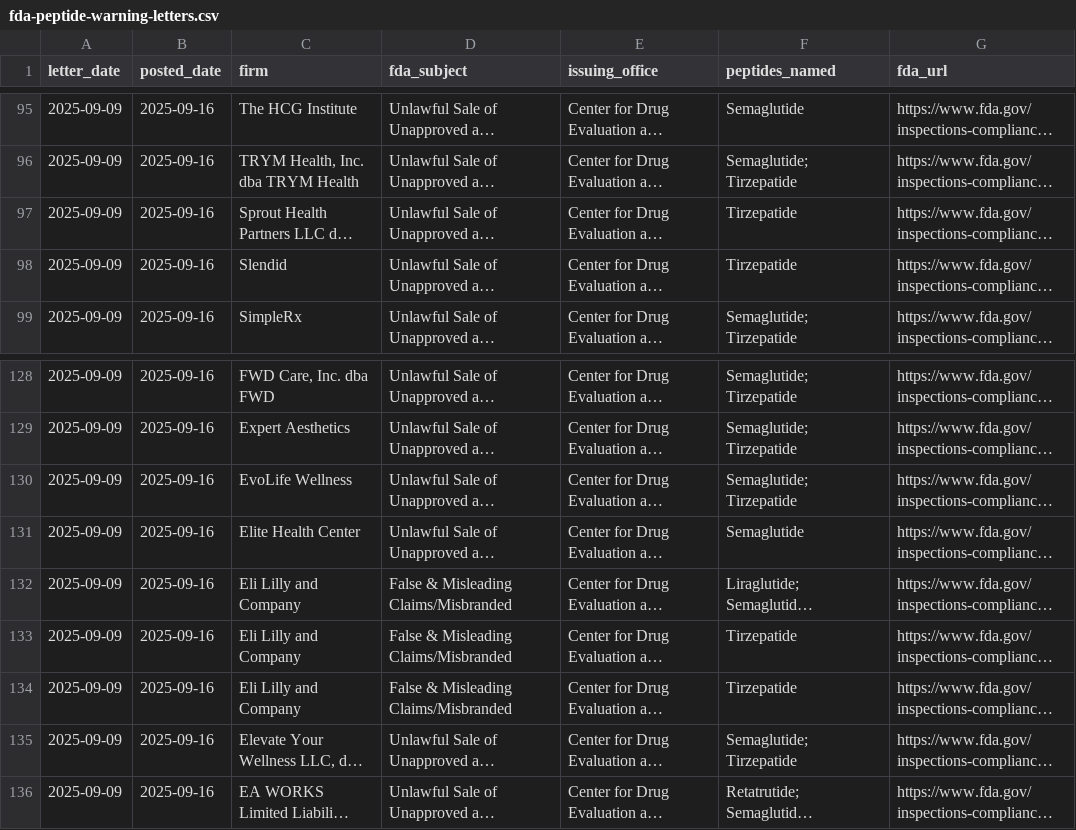
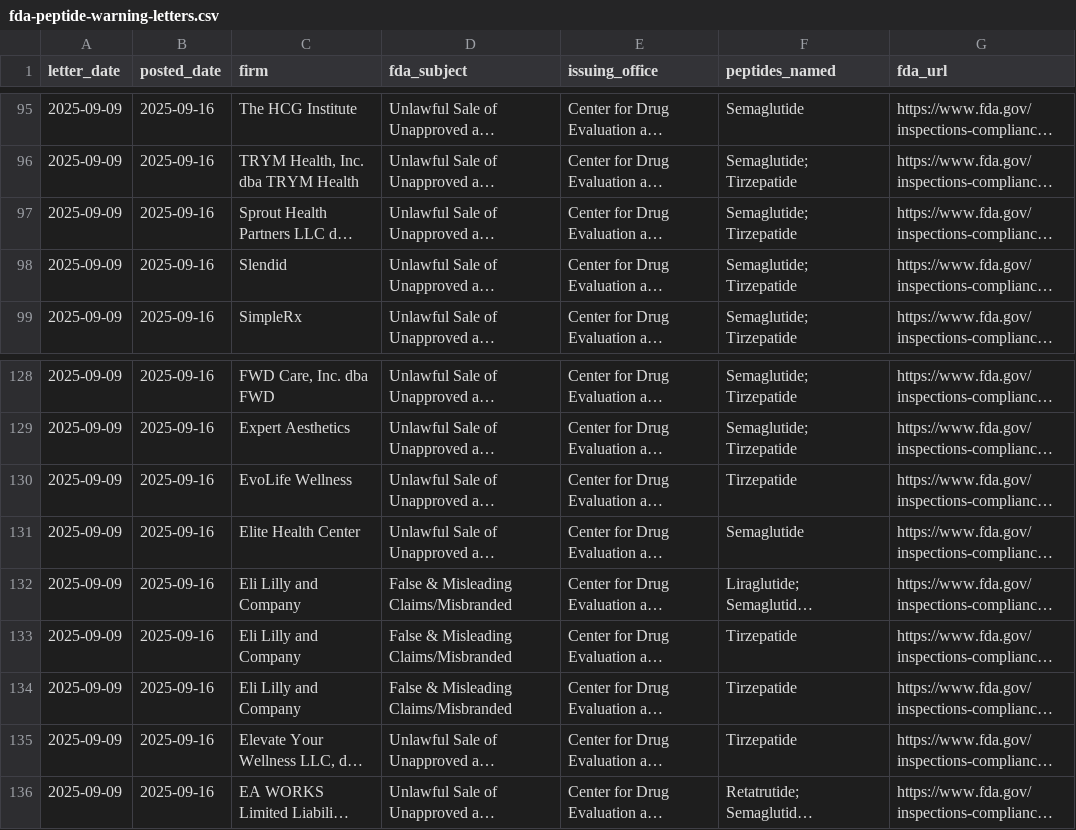
Before and after one commit to livingpluspeptides/peptide-status-tracker, a CSV file: fda-peptide-warning-letters.csv, drawn as a sheet; only a part is shown, gaps mark what is left out; long unchanged cells end in …; the diff names each change by its address in the sheet, - before the commit and + after, or states it on an @@ line.

Commit message:
Update 2026-11-08: 26 peptides, 173 warning letters

```diff
--- a/fda-peptide-warning-letters.csv
+++ b/fda-peptide-warning-letters.csv
-F97:F98 (peptides_named): Tirzepatide
+F97:F98 (peptides_named): Semaglutide; Tirzepatide
-F130 (peptides_named): Semaglutide; Tirzepatide
+F130 (peptides_named): Tirzepatide
@@ row 134 moved to row 133: 2025-09-09 @@
-F135 (peptides_named): Semaglutide; Tirzepatide
+F135 (peptides_named): Tirzepatide
```
